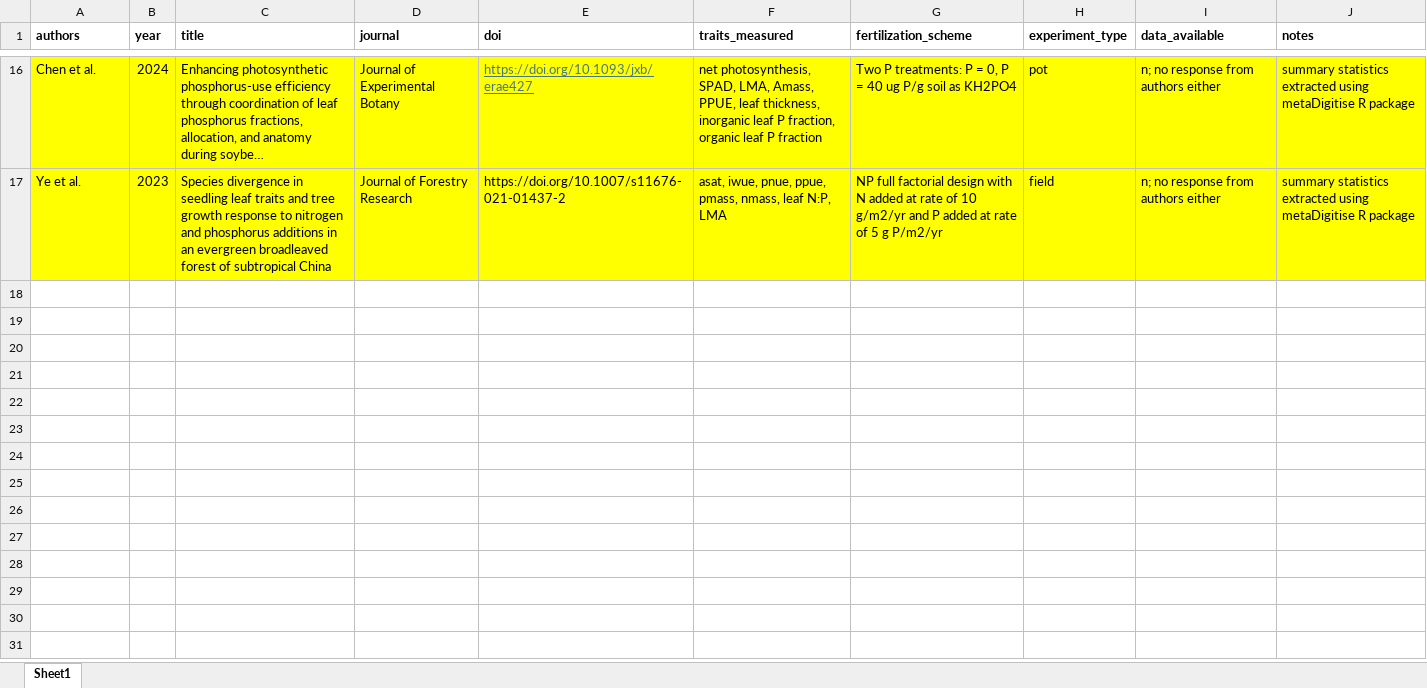
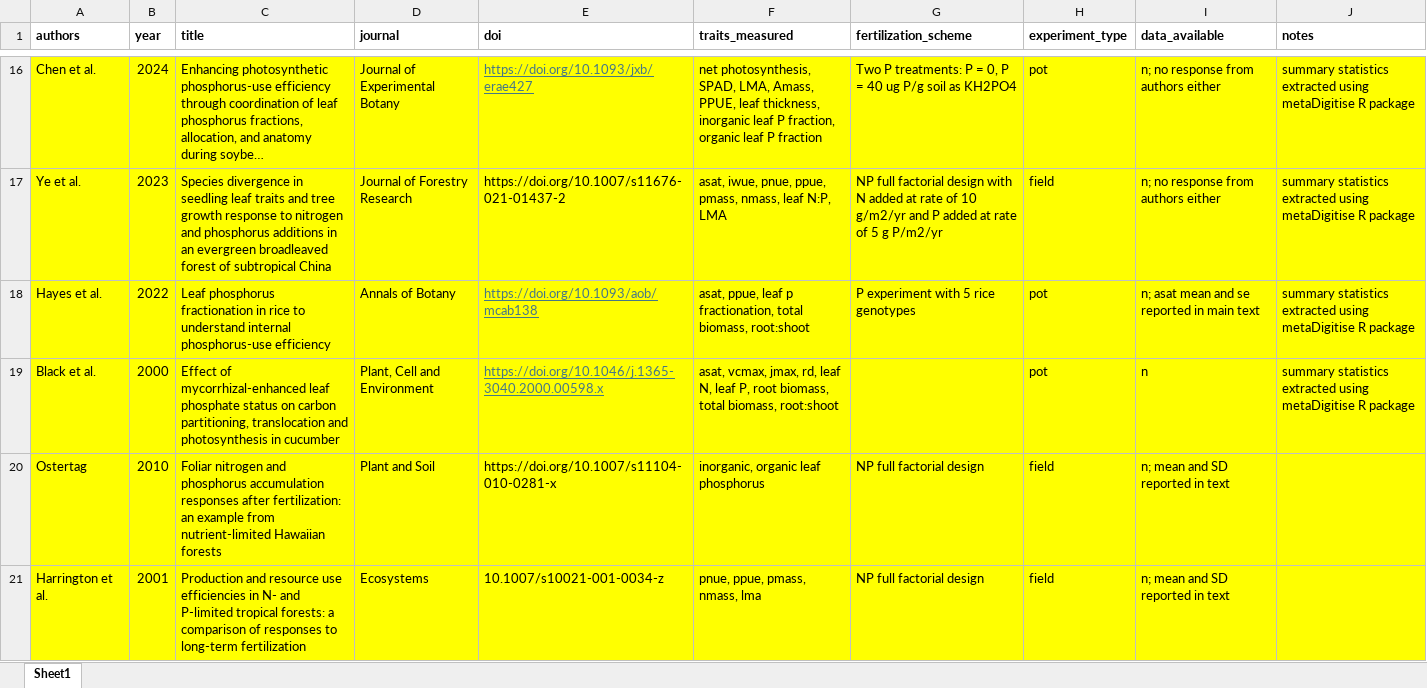
Before and after one commit to eaperkowski/p_meta, an Excel workbook: np_fert_exps_in_meta_analysis.xlsx, sheet Sheet1, drawn as a sheet; only a part is shown, gaps mark what is left out; long unchanged cells end in …; values as stored, in another font and other column widths than the file's, no borders; conditional formats not drawn; the diff names each change by its address in the sheet, - before the commit and + after, or states it on an @@ line.

```diff
--- a/np_fert_exps_in_meta_analysis.xlsx (sheet Sheet1)
+++ b/np_fert_exps_in_meta_analysis.xlsx (sheet Sheet1)
+row 18: Hayes et al. | 2022 | Leaf phosphorus fractionation in rice to understand internal phosphorus-use efficiency | Annals of Botany | https://doi.org/10.1093/aob/mcab138 | asat, ppue, leaf p fractionation, total biomass, root:shoot | P experiment with 5 rice genotypes | pot | n; asat mean and se reported in main text | summary statistics extracted using metaDigitise R package
+row 19: Black et al. | 2000 | Effect of mycorrhizal-enhanced leaf phosphate status on carbon partitioning, translocation and photosynthesis in cucumber | Plant, Cell and Environment | https://doi.org/10.1046/j.1365-3040.2000.00598.x | asat, vcmax, jmax, rd, leaf N, leaf P, root biomass, total biomass, root:shoot |  | pot | n | summary statistics extracted using metaDigitise R package
+row 20: Ostertag | 2010 | Foliar nitrogen and phosphorus accumulation responses after fertilization: an example from nutrient-limited Hawaiian forests | Plant and Soil | https://doi.org/10.1007/s11104-010-0281-x | inorganic, organic leaf phosphorus | NP full factorial design | field | n; mean and SD reported in text
+row 21: Harrington et al. | 2001 | Production and resource use efficiencies in N- and P-limited tropical forests: a comparison of responses to long-term fertilization | Ecosystems | 10.1007/s10021-001-0034-z | pnue, ppue, pmass, nmass, lma | NP full factorial design | field | n; mean and SD reported in text
```
Also changed, not shown: 8 other files.
